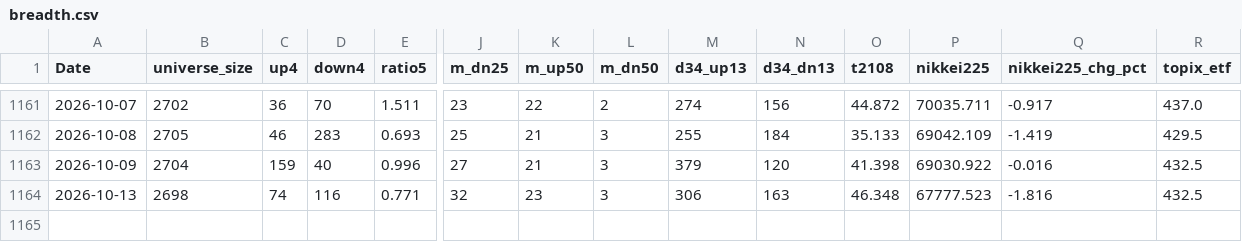
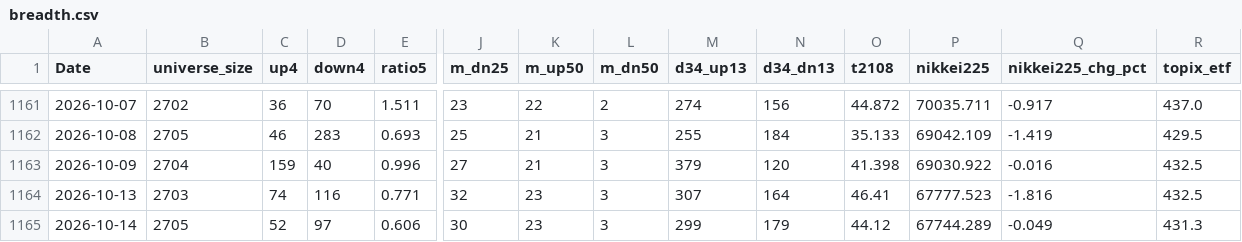
Before and after one commit to nick-l-wh/jp-breadth, a CSV file: data/breadth.csv, drawn as a sheet; only a part is shown, gaps mark what is left out; rows hold the shown columns only; the diff names each change by its address in the sheet, - before the commit and + after, or states it on an @@ line.

```diff
--- a/data/breadth.csv
+++ b/data/breadth.csv
-B1164 (universe_size): 2698
+B1164 (universe_size): 2703
-M1164 (d34_up13): 306
+M1164 (d34_up13): 307
-N1164 (d34_dn13): 163
+N1164 (d34_dn13): 164
-O1164 (t2108): 46.348
+O1164 (t2108): 46.41
+row 1165: 2026-10-14 | 2705 | 52 | 97 | 0.606 | 30 | 23 | 3 | 299 | 179 | 44.12 | 67744.289 | -0.049 | 431.3
```
Also changed, not shown: data/highs.csv, data/highs_latest.csv.
